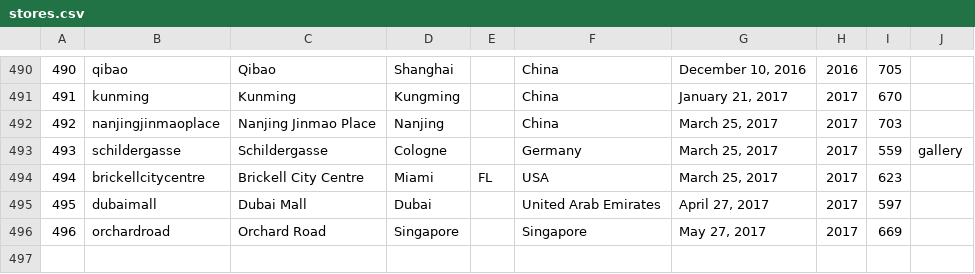
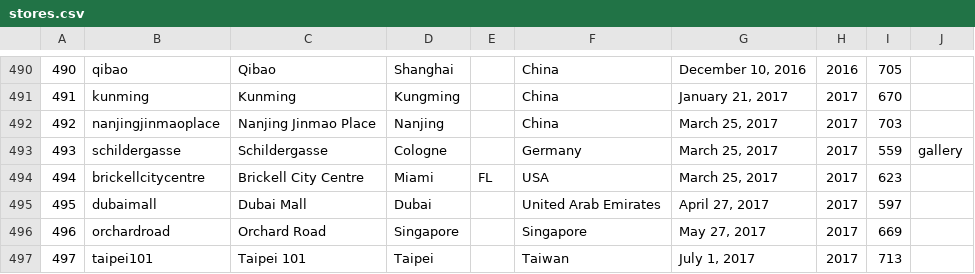
Before and after one commit to thomaspark/applestorefronts, a CSV file: stores.csv, drawn as a sheet; only a part is shown, gaps mark what is left out.

Commit message:
add taipei101

```diff
--- a/stores.csv
+++ b/stores.csv
@@ -496 +496,2 @@
 496,orchardroad,Orchard Road,Singapore,,Singapore,"May 27, 2017",2017,669,
+497,taipei101,Taipei 101,Taipei,,Taiwan,"July 1, 2017",2017,713,
```
Also changed, not shown: 2 other files.
